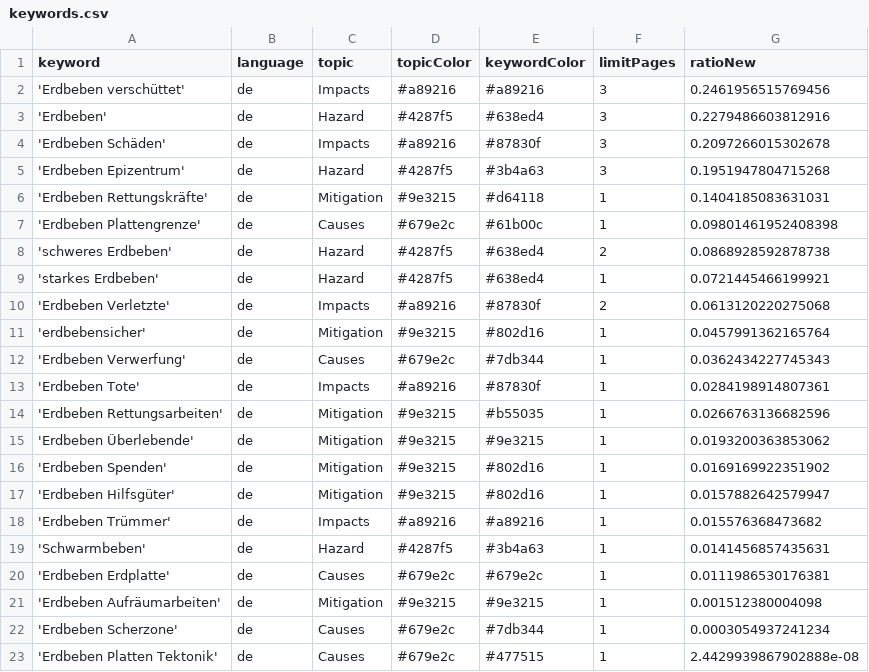
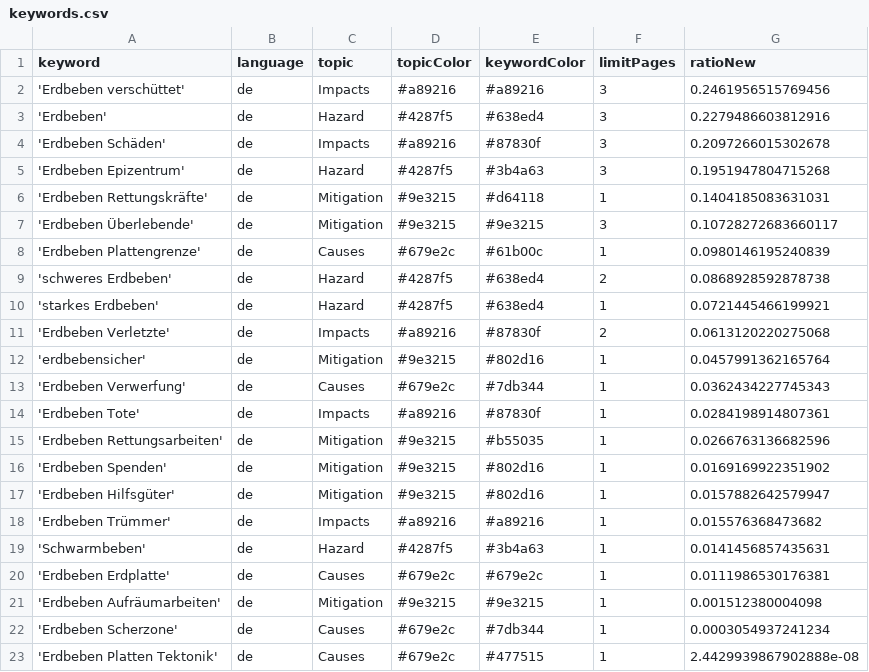
Before and after one commit to MarcoL95-news/earthquakeIsComing, a CSV file: keywords.csv, drawn as a sheet.

```diff
--- a/keywords.csv
+++ b/keywords.csv
@@ -6,3 +6,4 @@ keyword,language,topic,topicColor,keywordColor,limitPages,ratioNew
 'Erdbeben Rettungskräfte',de,Mitigation,#9e3215,#d64118,1,0.1404185083631031
-'Erdbeben Plattengrenze',de,Causes,#679e2c,#61b00c,1,0.09801461952408398
+'Erdbeben Überlebende',de,Mitigation,#9e3215,#9e3215,3,0.10728272683660117
+'Erdbeben Plattengrenze',de,Causes,#679e2c,#61b00c,1,0.0980146195240839
 'schweres Erdbeben',de,Hazard,#4287f5,#638ed4,2,0.0868928592878738
@@ -14,3 +15,2 @@ keyword,language,topic,topicColor,keywordColor,limitPages,ratioNew
 'Erdbeben Rettungsarbeiten',de,Mitigation,#9e3215,#b55035,1,0.0266763136682596
-'Erdbeben Überlebende',de,Mitigation,#9e3215,#9e3215,1,0.0193200363853062
 'Erdbeben Spenden',de,Mitigation,#9e3215,#802d16,1,0.0169169922351902
```
Also changed, not shown: 1 other file.
